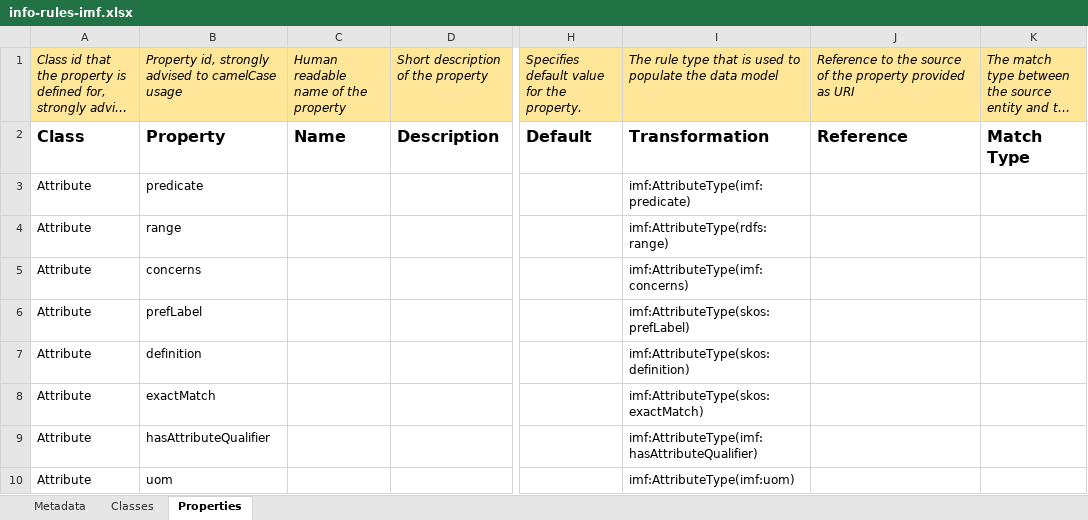
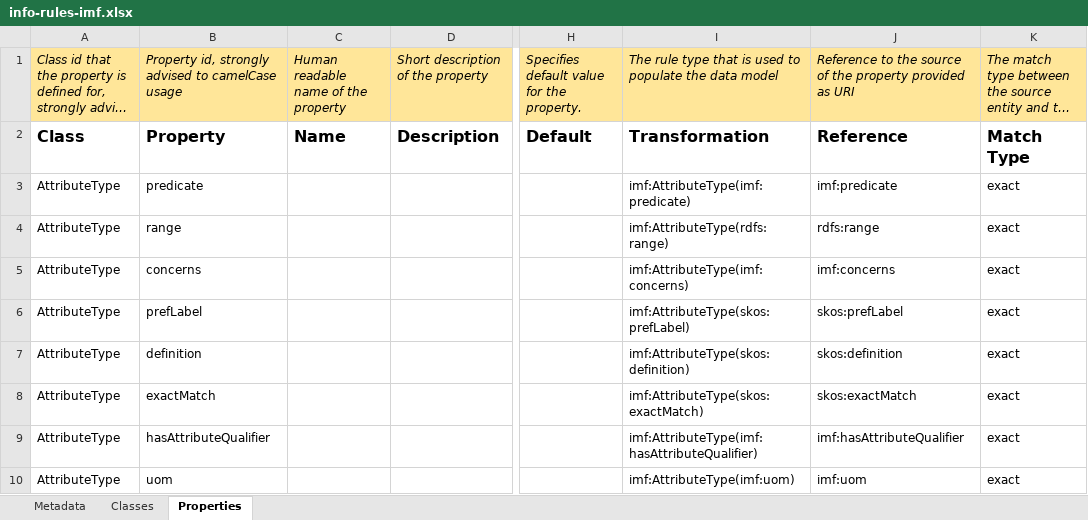
Before and after one commit to cognitedata/neat, an Excel workbook: cognite/neat/rules/catalog/info-rules-imf.xlsx, sheet Properties, drawn as a sheet; only a part is shown, gaps mark what is left out; long unchanged cells end in …; values as stored, in another font and other column widths than the file's, no borders; the diff names each change by its address in the sheet, - before the commit and + after, or states it on an @@ line.

```diff
--- a/cognite/neat/rules/catalog/info-rules-imf.xlsx (sheet Properties)
+++ b/cognite/neat/rules/catalog/info-rules-imf.xlsx (sheet Properties)
-A3:A10: Attribute
+A3:A10: AttributeType
-J3: (empty)
+J3: imf:predicate
-K3:K10: (empty)
+K3:K10: exact
-J4: (empty)
+J4: rdfs:range
-J5: (empty)
+J5: imf:concerns
-J6: (empty)
+J6: skos:prefLabel
-J7: (empty)
+J7: skos:definition
-J8: (empty)
+J8: skos:exactMatch
-J9: (empty)
+J9: imf:hasAttributeQualifier
-J10: (empty)
+J10: imf:uom
```
Also changed, not shown: sheet Classes, 6 other files.
